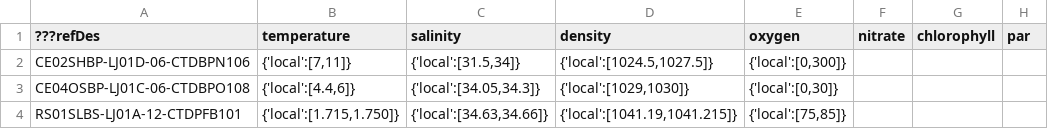
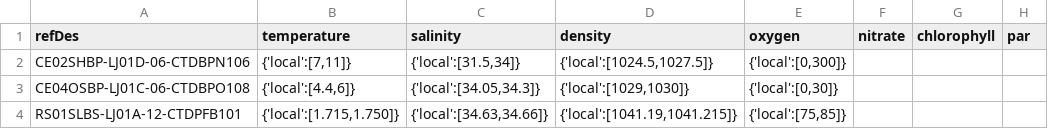
Before and after one commit to mrtwhite/rca-data-tools, a CSV file: rca_data_tools/qaqc/params/localRanges.csv, drawn as a sheet; only a part is shown; the diff names each change by its address in the sheet, - before the commit and + after, or states it on an @@ line.

Commit message:
get rid of mysterios ??? in localRanges.csv

```diff
--- a/rca_data_tools/qaqc/params/localRanges.csv
+++ b/rca_data_tools/qaqc/params/localRanges.csv
-A1: ???refDes
+A1: refDes
```
